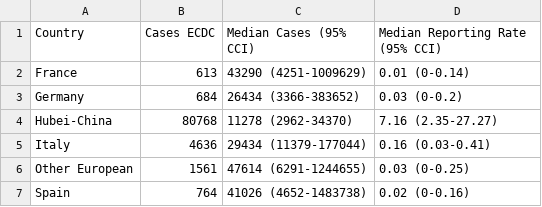
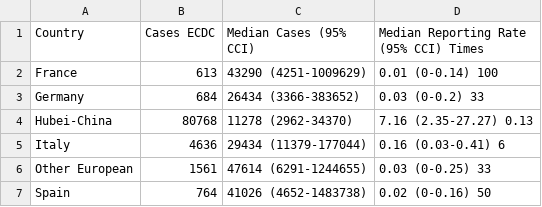
Before and after one commit to cecivale/cov-europe-bdmm-prime, a TSV file: results/201030_europe3_table01.tsv, drawn as a sheet.

Commit message:
restructuring results folder

```diff
--- a/results/201030_europe3_table01.tsv
+++ b/results/201030_europe3_table01.tsv
@@ -1,7 +1,7 @@
-Country	Cases ECDC	Median Cases (95% CCI)	Median Reporting Rate (95% CCI)
-France	613	43290 (4251-1009629)	0.01 (0-0.14)
-Germany	684	26434 (3366-383652)	0.03 (0-0.2)
-Hubei-China	80768	11278 (2962-34370)	7.16 (2.35-27.27)
-Italy	4636	29434 (11379-177044)	0.16 (0.03-0.41)
-Other European	1561	47614 (6291-1244655)	0.03 (0-0.25)
-Spain	764	41026 (4652-1483738)	0.02 (0-0.16)
+Country	Cases ECDC	Median Cases (95% CCI)	Median Reporting Rate (95% CCI) Times
+France	613	43290 (4251-1009629)	0.01 (0-0.14) 100
+Germany	684	26434 (3366-383652)	0.03 (0-0.2) 33
+Hubei-China	80768	11278 (2962-34370)	7.16 (2.35-27.27) 0.13
+Italy	4636	29434 (11379-177044)	0.16 (0.03-0.41) 6
+Other European	1561	47614 (6291-1244655)	0.03 (0-0.25) 33
+Spain	764	41026 (4652-1483738)	0.02 (0-0.16) 50
```
Also changed, not shown: 54 other files.
